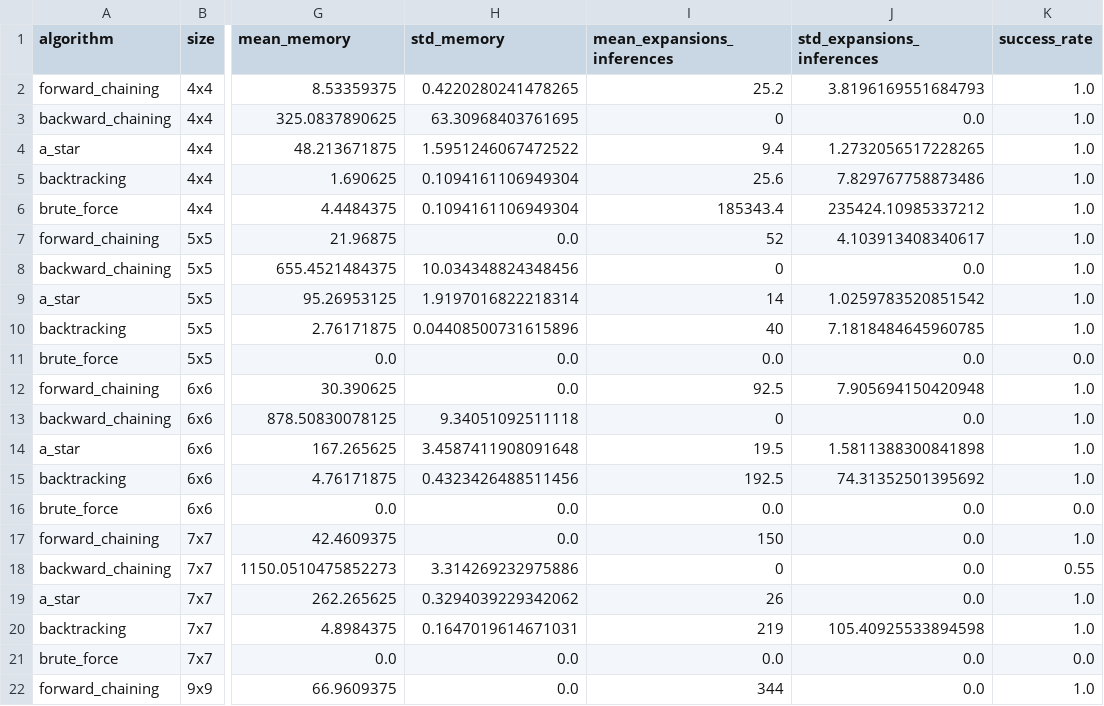
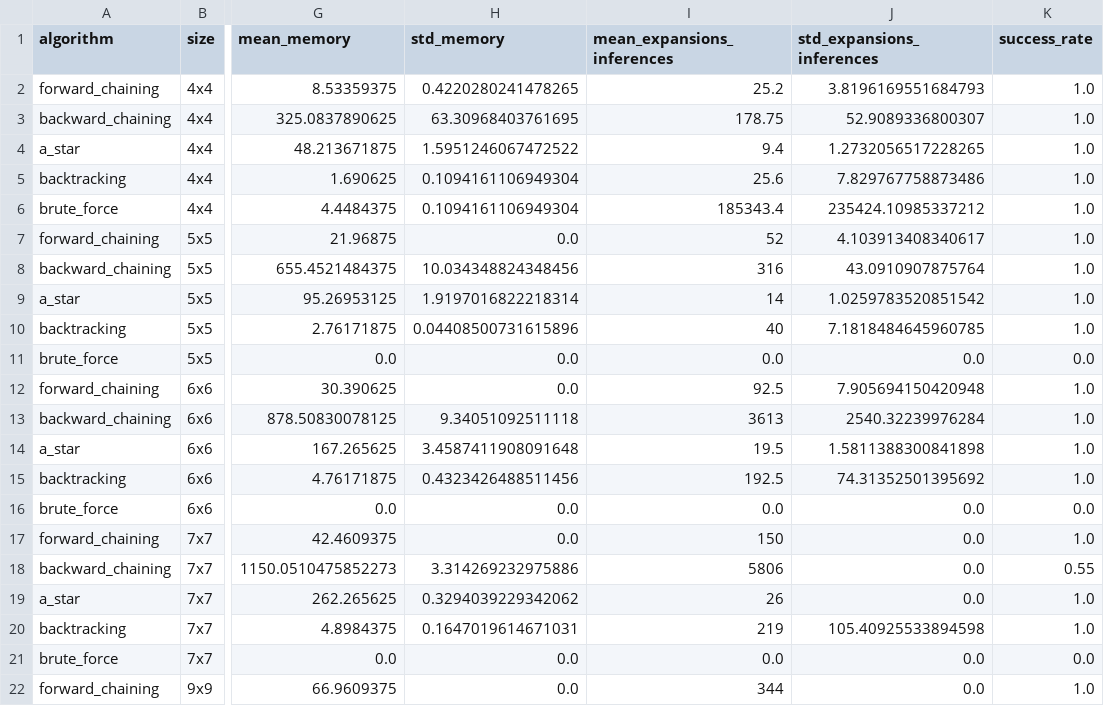
Before and after one commit to htnngoc2418-art/Futoshiki, a CSV file: statistics/results_original_algo.csv, drawn as a sheet; only a part is shown, gaps mark what is left out; the diff names each change by its address in the sheet, - before the commit and + after, or states it on an @@ line.

Commit message:
Update results_original_algo.csv

```diff
--- a/statistics/results_original_algo.csv
+++ b/statistics/results_original_algo.csv
-I3 (mean_expansions_inferences): 0
+I3 (mean_expansions_inferences): 178.75
-J3 (std_expansions_inferences): 0.0
+J3 (std_expansions_inferences): 52.9089336800307
-I8 (mean_expansions_inferences): 0
+I8 (mean_expansions_inferences): 316
-J8 (std_expansions_inferences): 0.0
+J8 (std_expansions_inferences): 43.0910907875764
-I13 (mean_expansions_inferences): 0
+I13 (mean_expansions_inferences): 3613
-J13 (std_expansions_inferences): 0.0
+J13 (std_expansions_inferences): 2540.32239976284
-I18 (mean_expansions_inferences): 0
+I18 (mean_expansions_inferences): 5806
```
